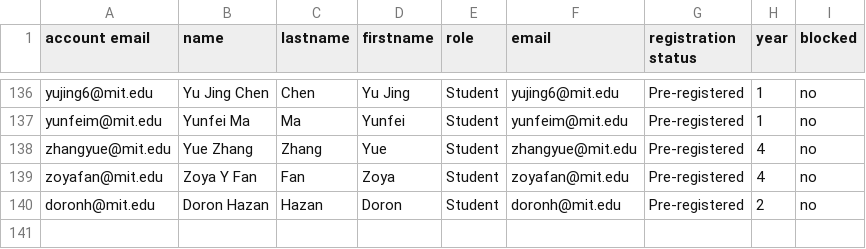
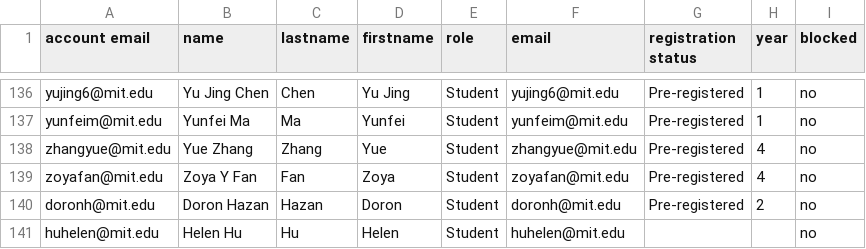
Before and after one commit to itf/6s092, a CSV file: courses/IAP19/__USERS__/238004.csv, drawn as a sheet; only a part is shown, gaps mark what is left out; the diff names each change by its address in the sheet, - before the commit and + after, or states it on an @@ line.

```diff
--- a/courses/IAP19/__USERS__/238004.csv
+++ b/courses/IAP19/__USERS__/238004.csv
+row 141: huhelen@mit.edu | Helen Hu | Hu | Helen | Student | huhelen@mit.edu |  |  | no
```
Also changed, not shown: 1 other file.
